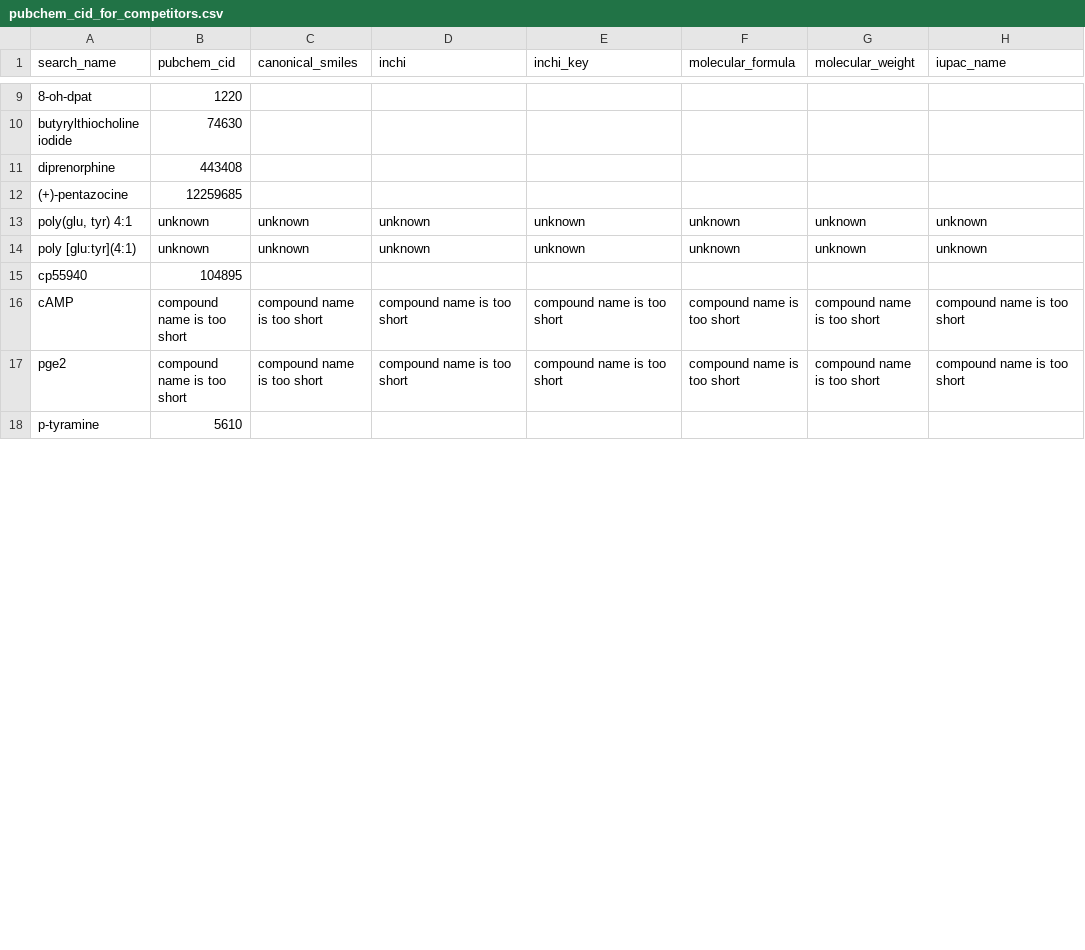
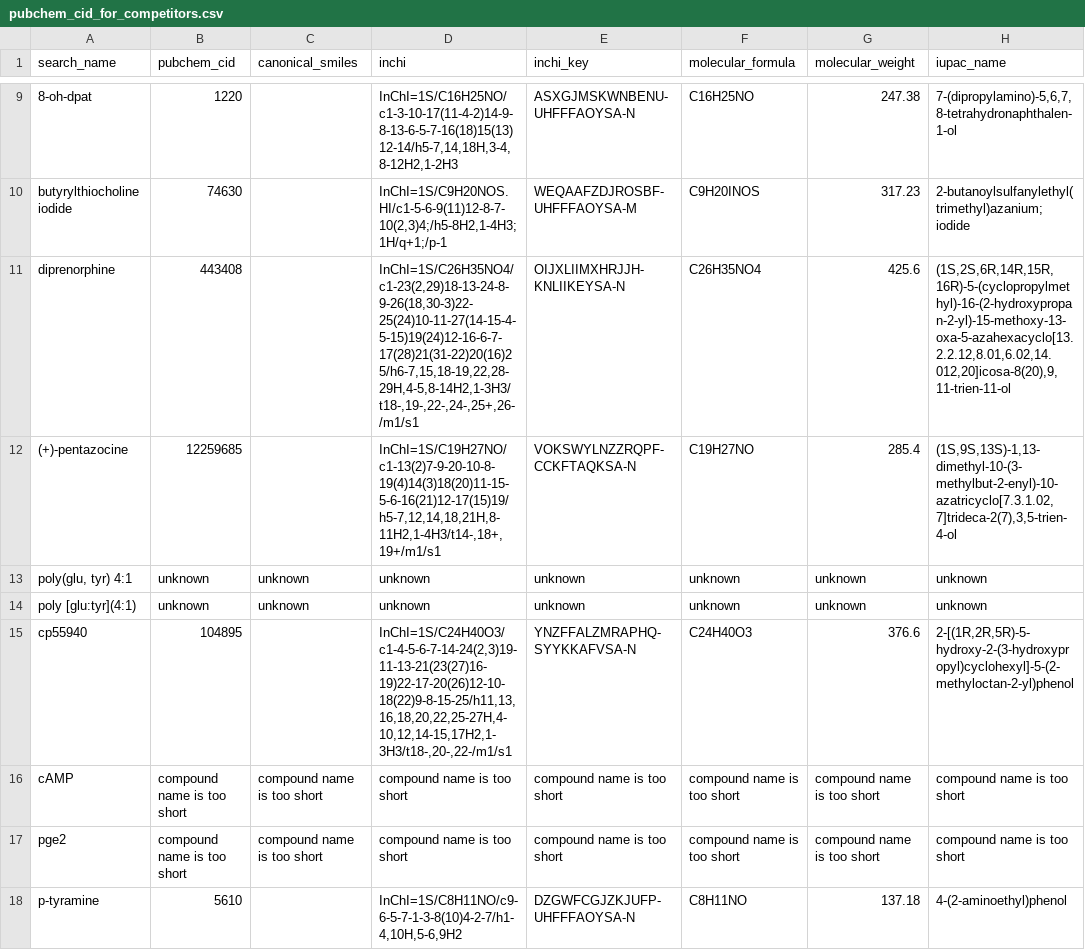
Before and after one commit to SatoryKono/Chembl_competitors, a CSV file: pubchem_сid_for_competitors.csv, drawn as a sheet; only a part is shown, gaps mark what is left out; the diff covers the shown part only; the diff names each change by its address in the sheet, - before the commit and + after, or states it on an @@ line.

```diff
--- a/pubchem_сid_for_competitors.csv
+++ b/pubchem_сid_for_competitors.csv
-D9 (inchi): (empty)
+D9 (inchi): InChI=1S/C16H25NO/c1-3-10-17(11-4-2)14-9-8-13-6-5-7-16(18)15(13)12-14/h5-7,14,18H,3-4,8-12H2,1-2H3
-E9 (inchi_key): (empty)
+E9 (inchi_key): ASXGJMSKWNBENU-UHFFFAOYSA-N
-F9 (molecular_formula): (empty)
+F9 (molecular_formula): C16H25NO
-G9 (molecular_weight): (empty)
+G9 (molecular_weight): 247.38
-H9 (iupac_name): (empty)
+H9 (iupac_name): 7-(dipropylamino)-5,6,7,8-tetrahydronaphthalen-1-ol
-D10 (inchi): (empty)
+D10 (inchi): InChI=1S/C9H20NOS.HI/c1-5-6-9(11)12-8-7-10(2,3)4;/h5-8H2,1-4H3;1H/q+1;/p-1
-E10 (inchi_key): (empty)
+E10 (inchi_key): WEQAAFZDJROSBF-UHFFFAOYSA-M
-F10 (molecular_formula): (empty)
+F10 (molecular_formula): C9H20INOS
-G10 (molecular_weight): (empty)
+G10 (molecular_weight): 317.23
-H10 (iupac_name): (empty)
+H10 (iupac_name): 2-butanoylsulfanylethyl(trimethyl)azanium;iodide
-D11 (inchi): (empty)
+D11 (inchi): InChI=1S/C26H35NO4/c1-23(2,29)18-13-24-8-9-26(18,30-3)22-25(24)10-11-27(14-15-4-5-15)19(24)12-16-6-7-17(28)21(31-22)20(16)25/h6-7,15,18-19,22,28-29H,4-5,8-14H2,1-3H3/t18-,19-,22-,24-,25+,26-/m1/s1
-E11 (inchi_key): (empty)
+E11 (inchi_key): OIJXLIIMXHRJJH-KNLIIKEYSA-N
-F11 (molecular_formula): (empty)
+F11 (molecular_formula): C26H35NO4
-G11 (molecular_weight): (empty)
+G11 (molecular_weight): 425.6
-H11 (iupac_name): (empty)
+H11 (iupac_name): (1S,2S,6R,14R,15R,16R)-5-(cyclopropylmethyl)-16-(2-hydroxypropan-2-yl)-15-methoxy-13-oxa-5-azahexacyclo[13.2.2.12,8.01,6.02,14.012,20]icosa-8(20),9,11-trien-11-ol
-D12 (inchi): (empty)
+D12 (inchi): InChI=1S/C19H27NO/c1-13(2)7-9-20-10-8-19(4)14(3)18(20)11-15-5-6-16(21)12-17(15)19/h5-7,12,14,18,21H,8-11H2,1-4H3/t14-,18+,19+/m1/s1
-E12 (inchi_key): (empty)
+E12 (inchi_key): VOKSWYLNZZRQPF-CCKFTAQKSA-N
-F12 (molecular_formula): (empty)
+F12 (molecular_formula): C19H27NO
-G12 (molecular_weight): (empty)
+G12 (molecular_weight): 285.4
-H12 (iupac_name): (empty)
+H12 (iupac_name): (1S,9S,13S)-1,13-dimethyl-10-(3-methylbut-2-enyl)-10-azatricyclo[7.3.1.02,7]trideca-2(7),3,5-trien-4-ol
-D15 (inchi): (empty)
+D15 (inchi): InChI=1S/C24H40O3/c1-4-5-6-7-14-24(2,3)19-11-13-21(23(27)16-19)22-17-20(26)12-10-18(22)9-8-15-25/h11,13,16,18,20,22,25-27H,4-10,12,14-15,17H2,1-3H3/t18-,20-,22-/m1/s1
-E15 (inchi_key): (empty)
+E15 (inchi_key): YNZFFALZMRAPHQ-SYYKKAFVSA-N
-F15 (molecular_formula): (empty)
+F15 (molecular_formula): C24H40O3
-G15 (molecular_weight): (empty)
+G15 (molecular_weight): 376.6
-H15 (iupac_name): (empty)
+H15 (iupac_name): 2-[(1R,2R,5R)-5-hydroxy-2-(3-hydroxypropyl)cyclohexyl]-5-(2-methyloctan-2-yl)phenol
-D18 (inchi): (empty)
+D18 (inchi): InChI=1S/C8H11NO/c9-6-5-7-1-3-8(10)4-2-7/h1-4,10H,5-6,9H2
-E18 (inchi_key): (empty)
+E18 (inchi_key): DZGWFCGJZKJUFP-UHFFFAOYSA-N
-F18 (molecular_formula): (empty)
+F18 (molecular_formula): C8H11NO
-G18 (molecular_weight): (empty)
+G18 (molecular_weight): 137.18
-H18 (iupac_name): (empty)
+H18 (iupac_name): 4-(2-aminoethyl)phenol
```
Also changed, not shown: 35 edited cells elsewhere in this file, 1 other file.
